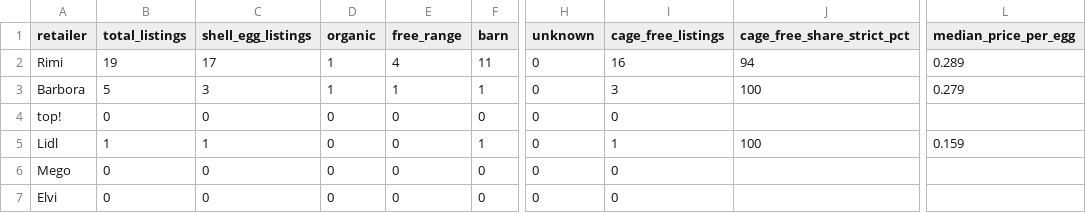
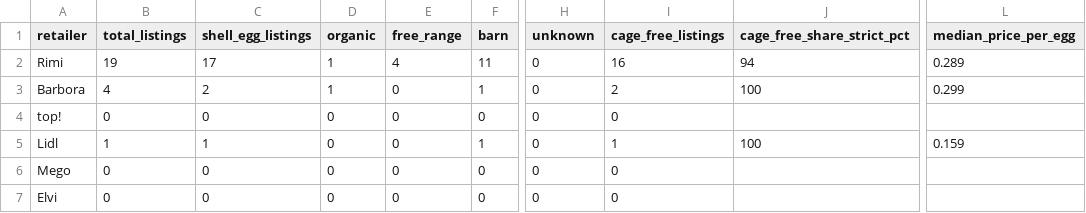
Before and after one commit to akanepajs/olas, a CSV file: scraper/data/summary/2026-Q4-LV_summary.csv, drawn as a sheet; only a part is shown, gaps mark what is left out; the diff names each change by its address in the sheet, - before the commit and + after, or states it on an @@ line.

```diff
--- a/scraper/data/summary/2026-Q4-LV_summary.csv
+++ b/scraper/data/summary/2026-Q4-LV_summary.csv
-B3 (total_listings): 5
+B3 (total_listings): 4
-C3 (shell_egg_listings): 3
+C3 (shell_egg_listings): 2
-E3 (free_range): 1
+E3 (free_range): 0
-I3 (cage_free_listings): 3
+I3 (cage_free_listings): 2
-L3 (median_price_per_egg): 0.279
+L3 (median_price_per_egg): 0.299
```
Also changed, not shown: scraper/data/raw/2026-Q4-LV_listings.csv, 10 other files.
